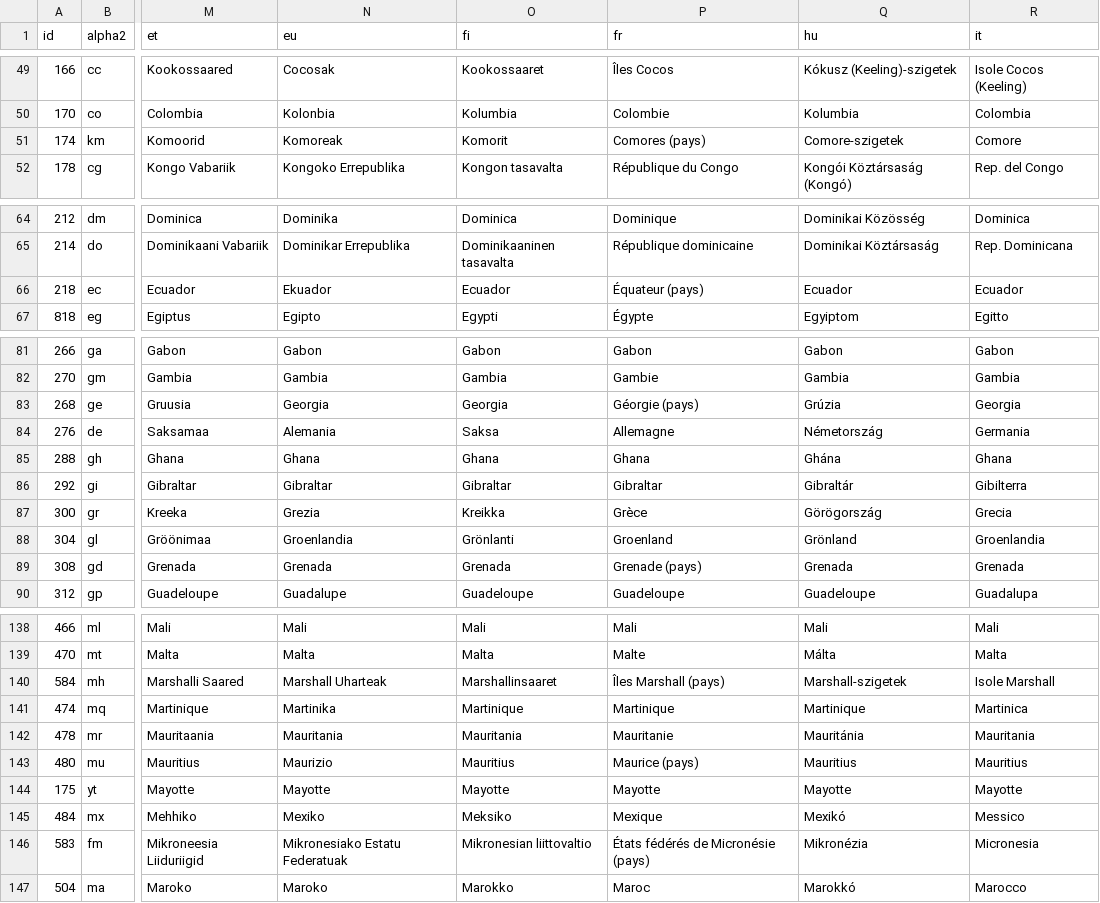
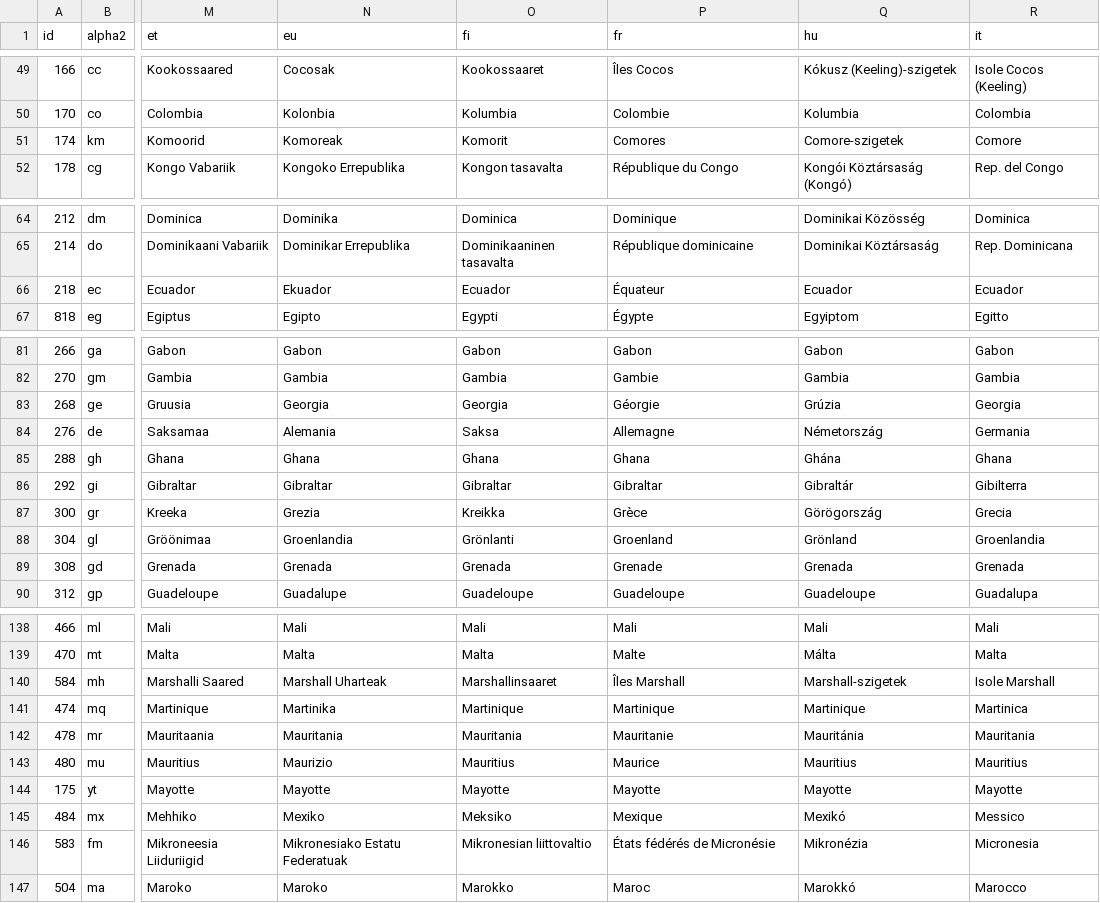
Before and after one commit to stefangabos/world_countries, a CSV file: data/countries/_combined/world.csv, drawn as a sheet; only a part is shown, gaps mark what is left out; the diff covers the shown part only; the diff names each change by its address in the sheet, - before the commit and + after, or states it on an @@ line.

```diff
--- a/data/countries/_combined/world.csv
+++ b/data/countries/_combined/world.csv
-P51 (fr): Comores (pays)
+P51 (fr): Comores
-P66 (fr): Équateur (pays)
+P66 (fr): Équateur
-P83 (fr): Géorgie (pays)
+P83 (fr): Géorgie
-P89 (fr): Grenade (pays)
+P89 (fr): Grenade
-P140 (fr): Îles Marshall (pays)
+P140 (fr): Îles Marshall
-P143 (fr): Maurice (pays)
+P143 (fr): Maurice
-P146 (fr): États fédérés de Micronésie (pays)
+P146 (fr): États fédérés de Micronésie
```
Also changed, not shown: 2 edited cells elsewhere in this file, data/countries/_combined/countries.csv, data/countries/fr/countries.csv, 17 other files.
